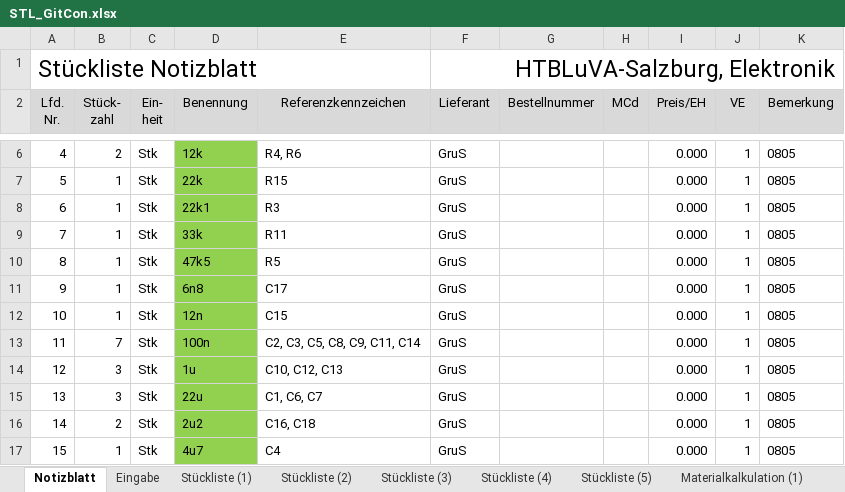
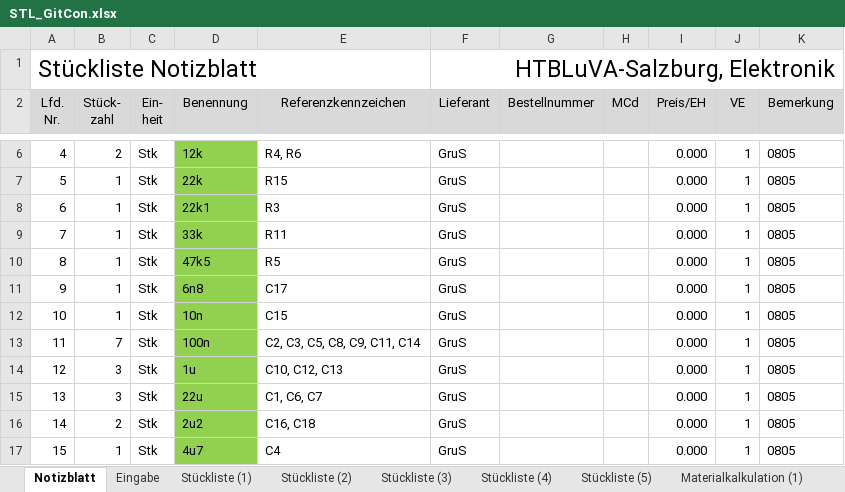
Before and after one commit to s-grundner/MTAP-MIDI-Guitar-Converter, an Excel workbook: documentation/STL_GitCon.xlsx, sheet Notizblatt, drawn as a sheet; only a part is shown, gaps mark what is left out; values as stored, in another font and other column widths than the file's, no borders; the diff names each change by its address in the sheet, - before the commit and + after, or states it on an @@ line.

```diff
--- a/documentation/STL_GitCon.xlsx (sheet Notizblatt)
+++ b/documentation/STL_GitCon.xlsx (sheet Notizblatt)
-D12 (Benennung): 12n
+D12 (Benennung): 10n
```
Also changed, not shown: sheet Eingabe, sheet Materialkalkulation (1), sheet Stückliste (1), sheet Materialkalkulation (2), sheet Materialkalkulation (3), sheet Stückliste (3), 3 more sheets, formulas that keep their value, 7 other files.
